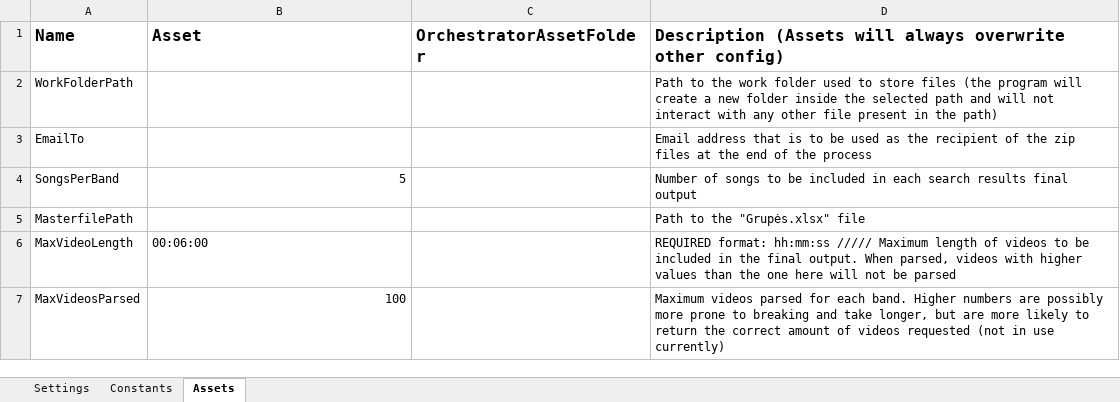
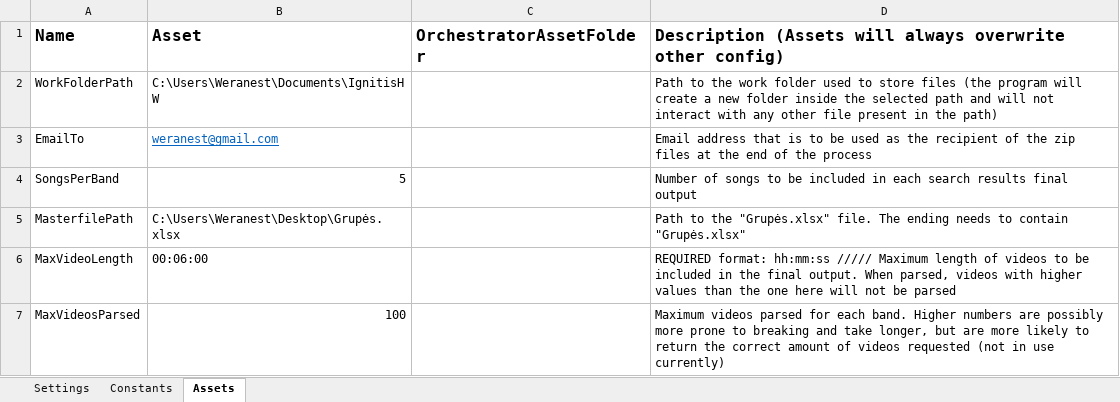
Before and after one commit to Weranest/IgnitisHW, an Excel workbook: Data/Config.xlsx, sheet Assets, drawn as a sheet; values as stored, in another font and other column widths than the file's, no borders; the diff names each change by its address in the sheet, - before the commit and + after, or states it on an @@ line.

Commit message:
fix: fixed minor issues and documentation

```diff
--- a/Data/Config.xlsx (sheet Assets)
+++ b/Data/Config.xlsx (sheet Assets)
-B2: (empty)
+B2: C:\Users\Weranest\Documents\IgnitisHW
-B3: (empty)
+B3: weranest@gmail.com
-B5: (empty)
+B5: C:\Users\Weranest\Desktop\Grupės.xlsx
-D5: …the "Grupės.xlsx" file
+D5: …the "Grupės.xlsx" file. The ending needs to contain "Grupės.xlsx"
```
Also changed, not shown: 9 other files.
